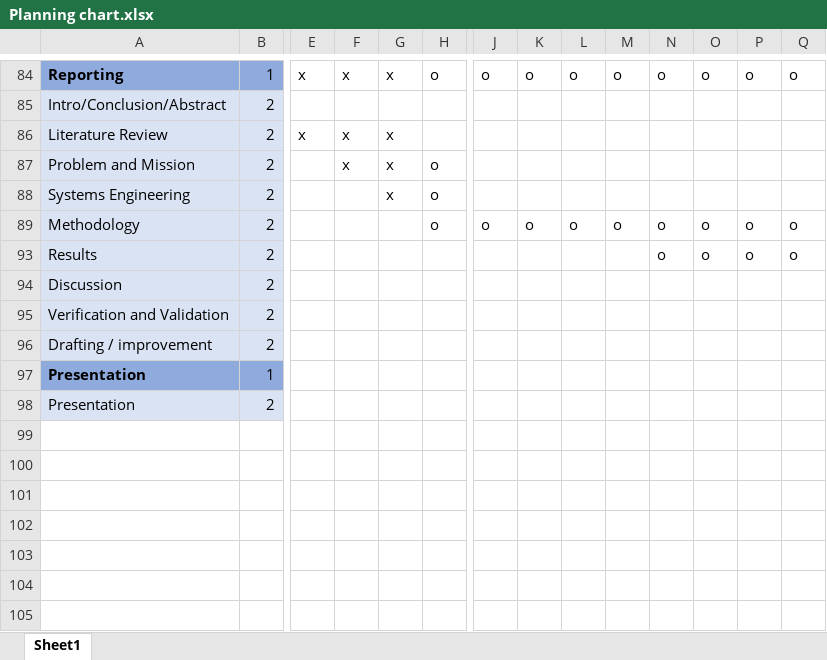
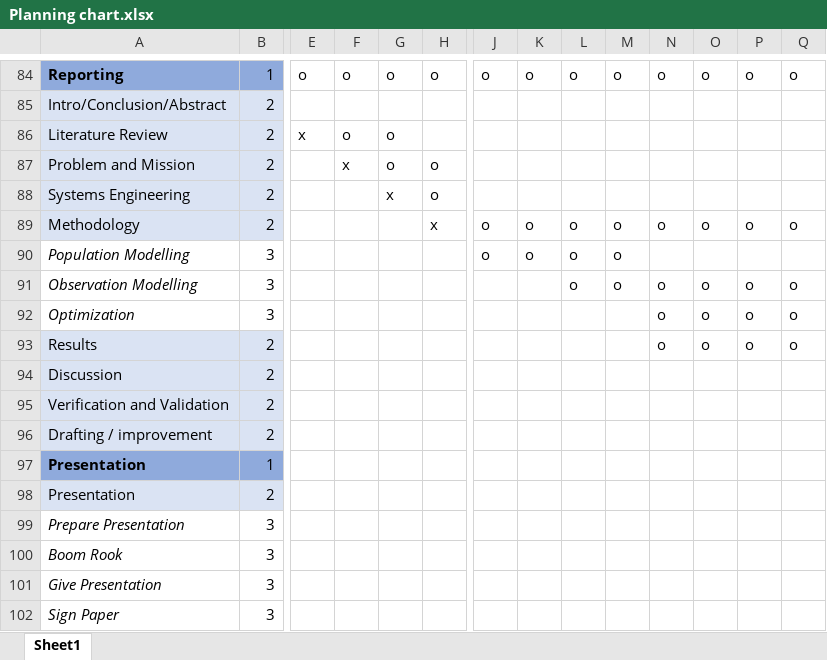
Before and after one commit to ArjanVermeulen97/thesis, an Excel workbook: planning/Planning 27 Sept/Planning chart.xlsx, sheet Sheet1, drawn as a sheet; only a part is shown, gaps mark what is left out; values as stored, in another font and other column widths than the file's, no borders; conditional formats not drawn; rows hold the shown columns only; the diff covers the shown part only; the diff names each change by its address in the sheet, - before the commit and + after, or states it on an @@ line.

Commit message:
Give me a commit!

```diff
--- a/planning/Planning 27 Sept/Planning chart.xlsx (sheet Sheet1)
+++ b/planning/Planning 27 Sept/Planning chart.xlsx (sheet Sheet1)
-E84: x
+E84: o
-F84: x
+F84: o
-G84: x
+G84: o
-F86: x
+F86: o
-G86:G87: x
+G86:G87: o
-H89: o
+H89: x
@@ row 90 unhidden: Population Modelling | 3 |  |  |  |  | o | o | o | o @@
@@ row 91 unhidden: Observation Modelling | 3 |  |  |  |  |  |  | o | o | o | o | o | o @@
@@ row 92 unhidden: Optimization | 3 |  |  |  |  |  |  |  |  | o | o | o | o @@
@@ row 99 unhidden: Prepare Presentation | 3 @@
@@ row 100 unhidden: Boom Rook | 3 @@
@@ row 101 unhidden: Give Presentation | 3 @@
@@ row 102 unhidden: Sign Paper | 3 @@
```
Also changed, not shown: 7 added rows, 50 hidden or unhidden rows and 6 edited cells elsewhere in this sheet, 33 other files.
